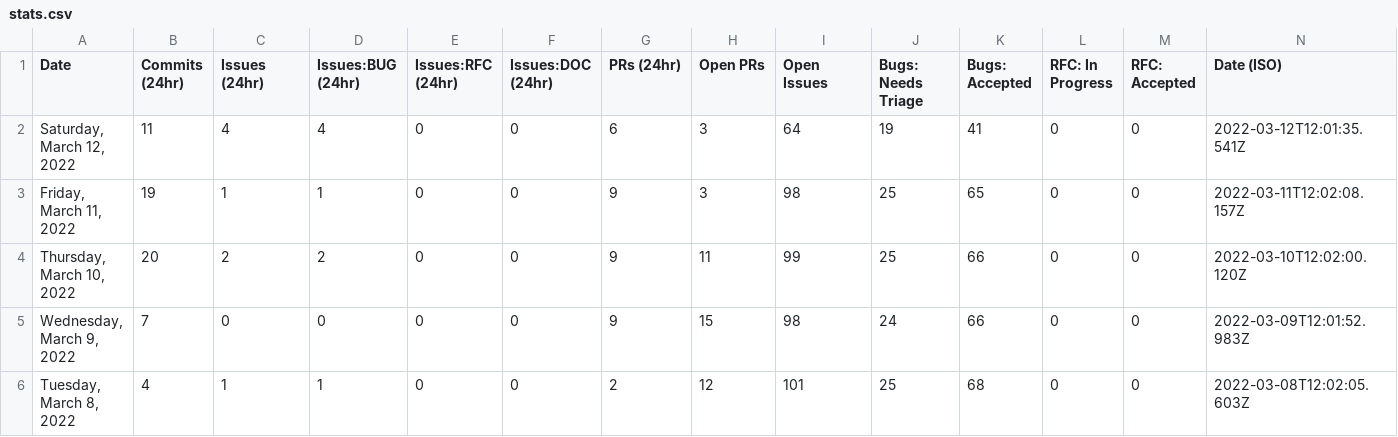
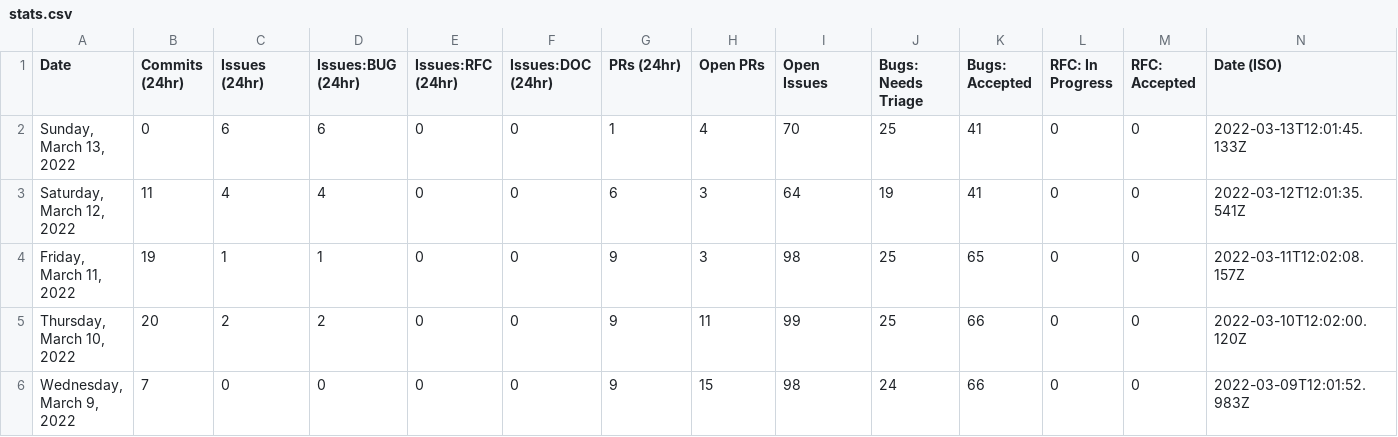
Before and after one commit to SiriousHunter/astro, a CSV file: stats/stats.csv, drawn as a sheet; only a part is shown; the shorter side is filled out with more unchanged rows.

```diff
--- a/stats/stats.csv
+++ b/stats/stats.csv
@@ -1,2 +1,3 @@
 Date,Commits (24hr),Issues (24hr),Issues:BUG (24hr),Issues:RFC (24hr),Issues:DOC (24hr),PRs (24hr),Open PRs,Open Issues,Bugs: Needs Triage,Bugs: Accepted,RFC: In Progress,RFC: Accepted,Date (ISO)
+"Sunday, March 13, 2022",0,6,6,0,0,1,4,70,25,41,0,0,"2022-03-13T12:01:45.133Z"
 "Saturday, March 12, 2022",11,4,4,0,0,6,3,64,19,41,0,0,"2022-03-12T12:01:35.541Z"
```
